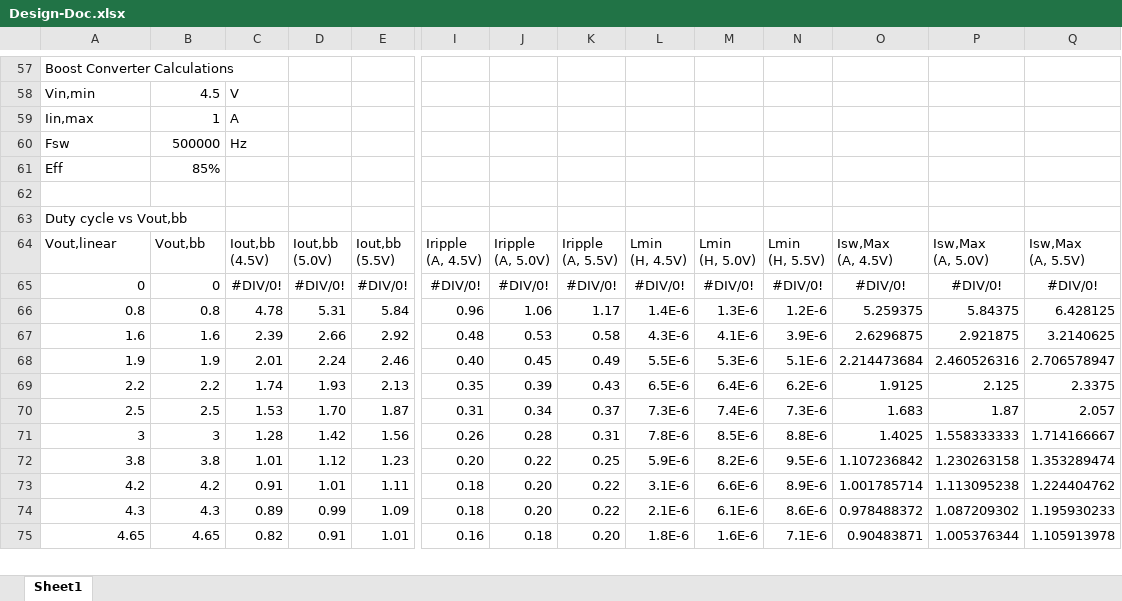
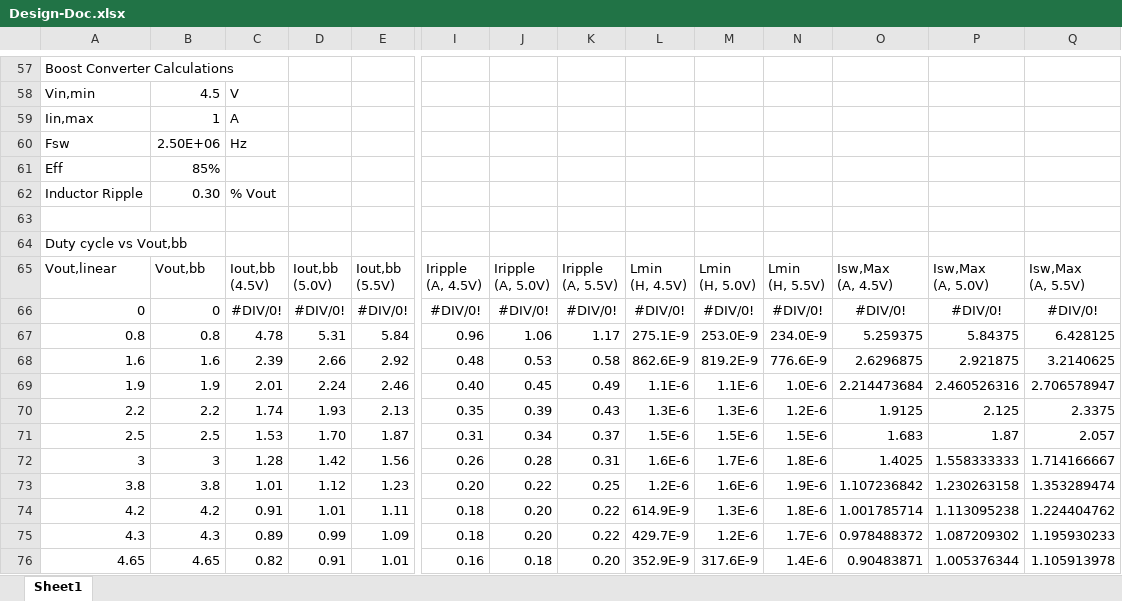
Before and after one commit to 65roadster/lab-supply, an Excel workbook: Design-Doc.xlsx, sheet Sheet1, drawn as a sheet; only a part is shown, gaps mark what is left out; values as stored, in another font and other column widths than the file's, no borders; charts and pictures not drawn; addresses are those after the commit; rows hold the shown columns only; the diff covers the shown part only; the diff names each change by its address in the sheet, - before the commit and + after, or states it on an @@ line.

```diff
--- a/Design-Doc.xlsx (sheet Sheet1)
+++ b/Design-Doc.xlsx (sheet Sheet1)
-B60: 500000
+B60: 2.50E+06
+row 62: Inductor Ripple | 0.30 | % Vout
-L67: 1.4E-6
+L67: 275.1E-9
-M67: 1.3E-6
+M67: 253.0E-9
-N67: 1.2E-6
+N67: 234.0E-9
-L68: 4.3E-6
+L68: 862.6E-9
-M68: 4.1E-6
+M68: 819.2E-9
-N68: 3.9E-6
+N68: 776.6E-9
-L69: 5.5E-6
+L69: 1.1E-6
-M69: 5.3E-6
+M69: 1.1E-6
-N69: 5.1E-6
+N69: 1.0E-6
-L70: 6.5E-6
+L70: 1.3E-6
-M70: 6.4E-6
+M70: 1.3E-6
-N70: 6.2E-6
+N70: 1.2E-6
-L71: 7.3E-6
+L71: 1.5E-6
-M71: 7.4E-6
+M71: 1.5E-6
-N71: 7.3E-6
+N71: 1.5E-6
-L72: 7.8E-6
+L72: 1.6E-6
-M72: 8.5E-6
+M72: 1.7E-6
-N72: 8.8E-6
+N72: 1.8E-6
-L73: 5.9E-6
+L73: 1.2E-6
-M73: 8.2E-6
+M73: 1.6E-6
-N73: 9.5E-6
+N73: 1.9E-6
-L74: 3.1E-6
+L74: 614.9E-9
-M74: 6.6E-6
+M74: 1.3E-6
-N74: 8.9E-6
+N74: 1.8E-6
-L75: 2.1E-6
+L75: 429.7E-9
-M75: 6.1E-6
+M75: 1.2E-6
-N75: 8.6E-6
+N75: 1.7E-6
-L76: 1.8E-6
+L76: 352.9E-9
-M76: 1.6E-6
+M76: 317.6E-9
-N76: 7.1E-6
+N76: 1.4E-6
```
Also changed, not shown: 22 added rows, 190 edited cells and cell formats elsewhere in this sheet, formulas that keep their value, charts or pictures, 31 other files.
